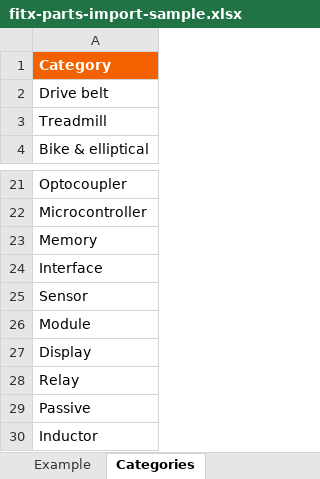
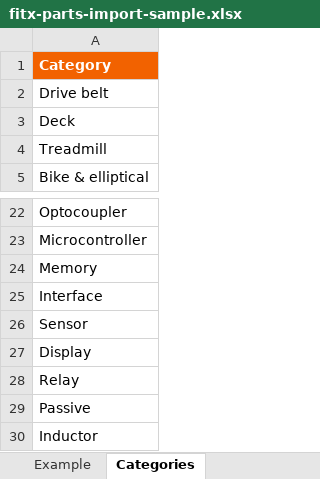
Before and after one commit to fitxqa/fitx-parts, an Excel workbook: www/fitx-parts-import-sample.xlsx, sheet Categories, drawn as a sheet; only a part is shown, gaps mark what is left out; values as stored, in another font and other column widths than the file's, no borders; removed rows and columns are numbered as before the commit, all else as after; the diff names each change by its address in the sheet, - before the commit and + after, or states it on an @@ line.

```diff
--- a/www/fitx-parts-import-sample.xlsx (sheet Categories)
+++ b/www/fitx-parts-import-sample.xlsx (sheet Categories)
+row 3: Deck
-row 26: Module
```
Also changed, not shown: sheet Example, 1 other file.
